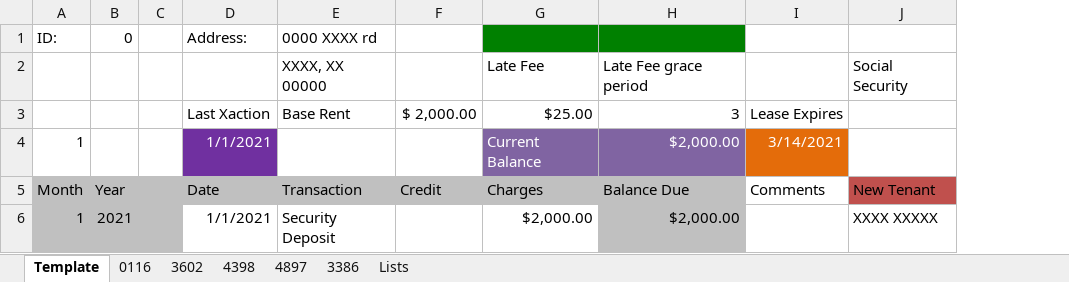
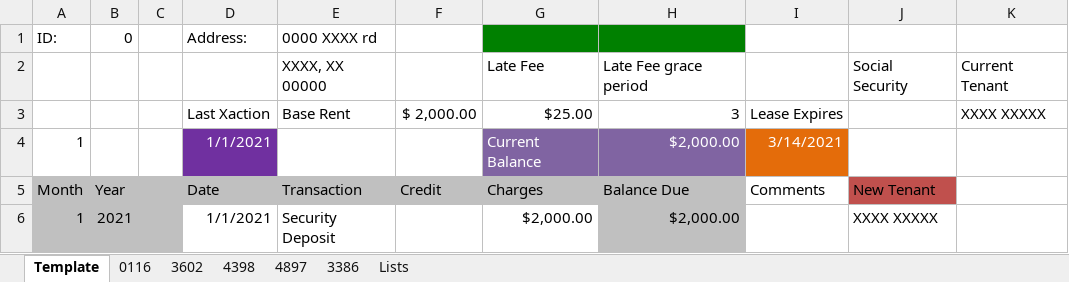
Before and after one commit to aazacco94/ExcelPropertyManagement_App, an Excel workbook: ExcelPropertyManagement.xlsx, sheet Template, drawn as a sheet; values as stored, in another font and other column widths than the file's, no borders; the diff names each change by its address in the sheet, - before the commit and + after, or states it on an @@ line.

```diff
--- a/ExcelPropertyManagement.xlsx (sheet Template)
+++ b/ExcelPropertyManagement.xlsx (sheet Template)
+column K, rows 2-3: Current Tenant | XXXX XXXXX
```
Also changed, not shown: sheet 0116, sheet 3386, sheet 4897, sheet 3602, sheet 4398, formulas that keep their value, EPM_Program.xlsm, 3 other files.
